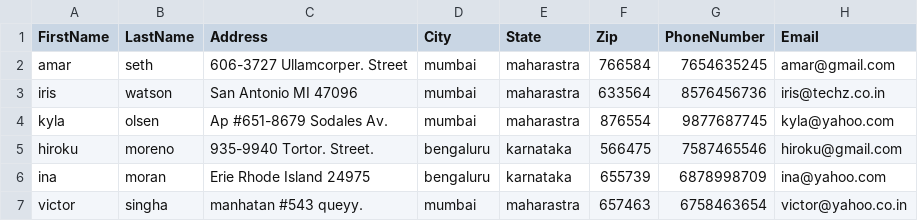
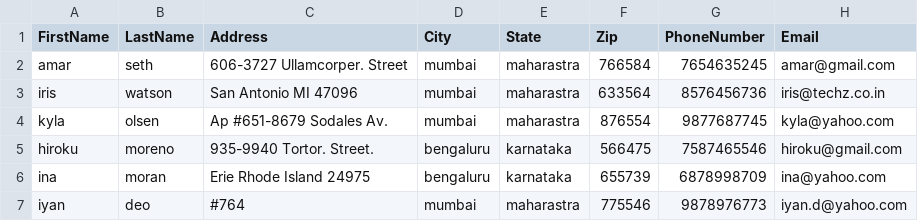
Before and after one commit to victorsingha/Address-Book, a CSV file: Address-Book/Data.csv, drawn as a sheet.

```diff
--- a/Address-Book/Data.csv
+++ b/Address-Book/Data.csv
@@ -6,2 +6,2 @@ hiroku,moreno,935-9940 Tortor. Street.,bengaluru,karnataka,566475,7587465546,hir
 ina,moran,Erie Rhode Island 24975,bengaluru,karnataka,655739,6878998709,ina@yahoo.com
-victor,singha,manhatan #543 queyy.,mumbai,maharastra,657463,6758463654,victor@yahoo.co.in
+iyan,deo,#764,mumbai,maharastra,775546,9878976773,iyan.d@yahoo.com
```
Also changed, not shown: 9 other files.
